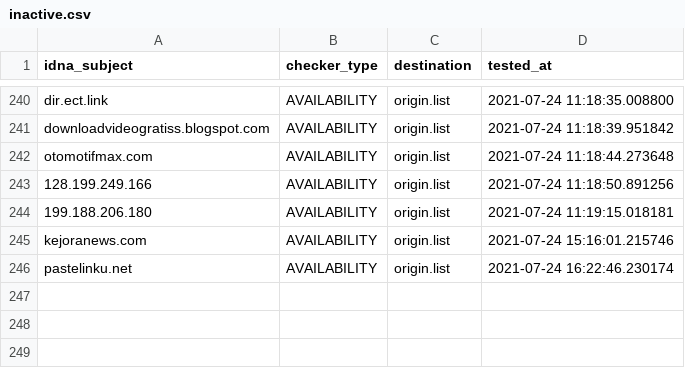
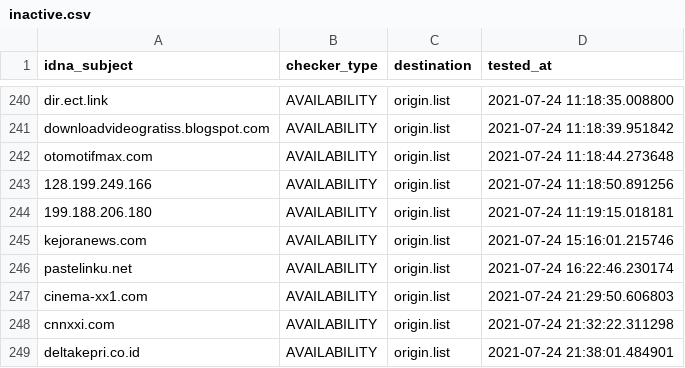
Before and after one commit to dead-hosts/AdBlockID_git_realodix, a CSV file: .pyfunceble/inactive.csv, drawn as a sheet; only a part is shown, gaps mark what is left out.

```diff
--- a/.pyfunceble/inactive.csv
+++ b/.pyfunceble/inactive.csv
@@ -246 +246,4 @@ kejoranews.com,AVAILABILITY,origin.list,2021-07-24 15:16:01.215746
 pastelinku.net,AVAILABILITY,origin.list,2021-07-24 16:22:46.230174
+cinema-xx1.com,AVAILABILITY,origin.list,2021-07-24 21:29:50.606803
+cnnxxi.com,AVAILABILITY,origin.list,2021-07-24 21:32:22.311298
+deltakepri.co.id,AVAILABILITY,origin.list,2021-07-24 21:38:01.484901
```
Also changed, not shown: output/origin.list/continue.csv, 10 other files.
